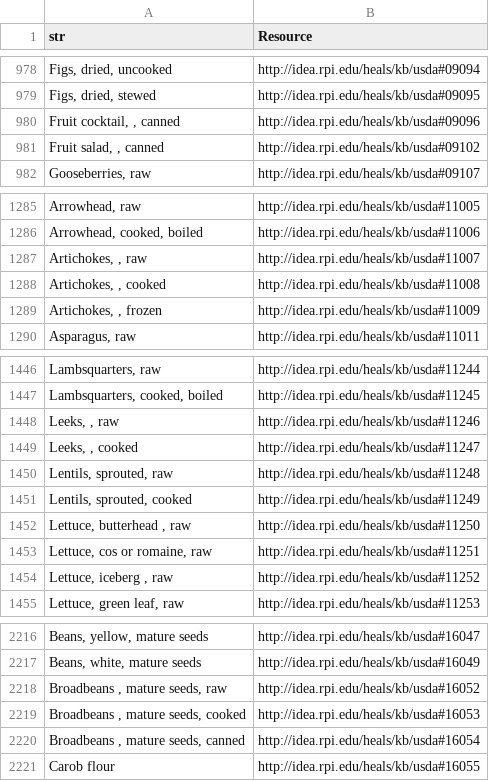
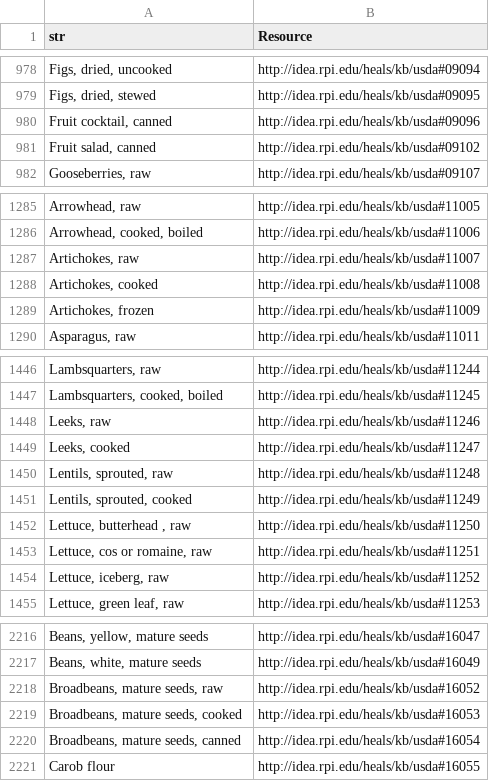
Before and after one commit to MaastrichtU-IDS/healthy-food-subs, a CSV file: data/usda-labels.csv, drawn as a sheet; only a part is shown, gaps mark what is left out; the diff covers the shown part only; the diff names each change by its address in the sheet, - before the commit and + after, or states it on an @@ line.

```diff
--- a/data/usda-labels.csv
+++ b/data/usda-labels.csv
-A980 (str): Fruit cocktail, , canned
+A980 (str): Fruit cocktail, canned
-A981 (str): Fruit salad, , canned
+A981 (str): Fruit salad, canned
-A1287 (str): Artichokes, , raw
+A1287 (str): Artichokes, raw
-A1288 (str): Artichokes, , cooked
+A1288 (str): Artichokes, cooked
-A1289 (str): Artichokes, , frozen
+A1289 (str): Artichokes, frozen
-A1448 (str): Leeks, , raw
+A1448 (str): Leeks, raw
-A1449 (str): Leeks, , cooked
+A1449 (str): Leeks, cooked
-A1454 (str): Lettuce, iceberg , raw
+A1454 (str): Lettuce, iceberg, raw
-A2218 (str): Broadbeans , mature seeds, raw
+A2218 (str): Broadbeans, mature seeds, raw
-A2219 (str): Broadbeans , mature seeds, cooked
+A2219 (str): Broadbeans, mature seeds, cooked
-A2220 (str): Broadbeans , mature seeds, canned
+A2220 (str): Broadbeans, mature seeds, canned
```
Also changed, not shown: 38 edited cells elsewhere in this file, 3 other files.
